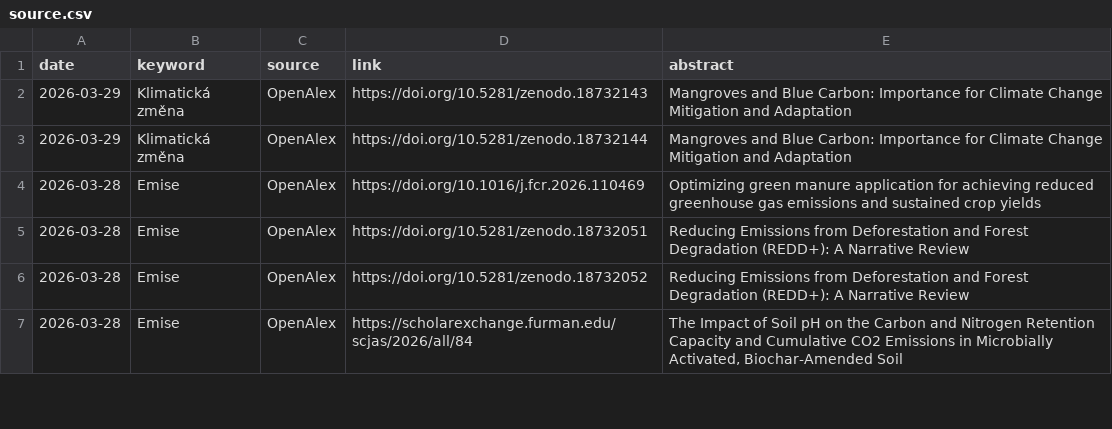
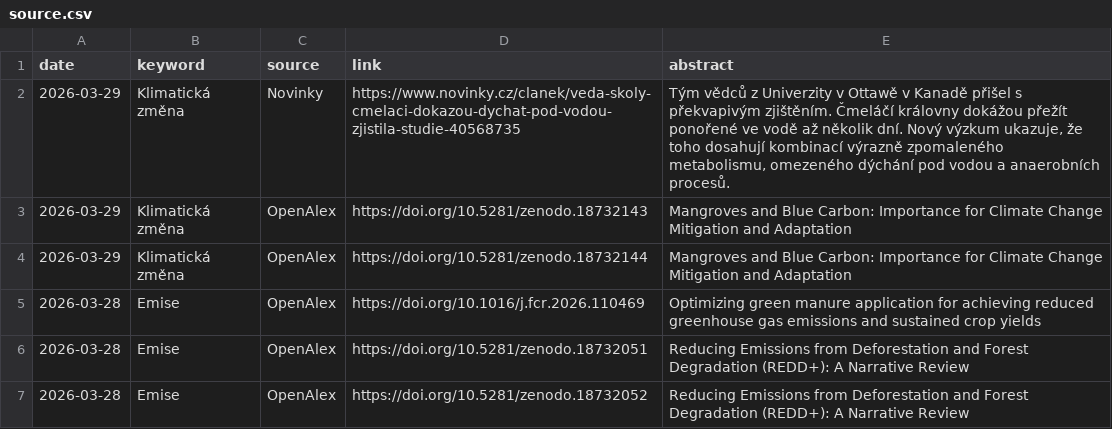
Before and after one commit to RadimTol/Source, a CSV file: source.csv, drawn as a sheet; only a part is shown; the shorter side is filled out with more unchanged rows.

```diff
--- a/source.csv
+++ b/source.csv
@@ -1,2 +1,3 @@
 "date","keyword","source","link","abstract"
+"2026-03-29","Klimatická změna","Novinky","https://www.novinky.cz/clanek/veda-skoly-cmelaci-dokazou-dychat-pod-vodou-zjistila-studie-40568735","Tým vědců z Univerzity v Ottawě v Kanadě přišel s překvapivým zjištěním. Čmeláčí královny dokážou přežít ponořené ve vodě až několik dní. Nový výzkum ukazuje, že toho dosahují kombinací výrazně zpomaleného metabolismu, omezeného dýchání pod vodou a anaerobních procesů."
 "2026-03-29","Klimatická změna","OpenAlex","https://doi.org/10.5281/zenodo.18732143","Mangroves and Blue Carbon: Importance for Climate Change Mitigation and Adaptation"
```
Also changed, not shown: source-crossref.csv, 1 other file.
